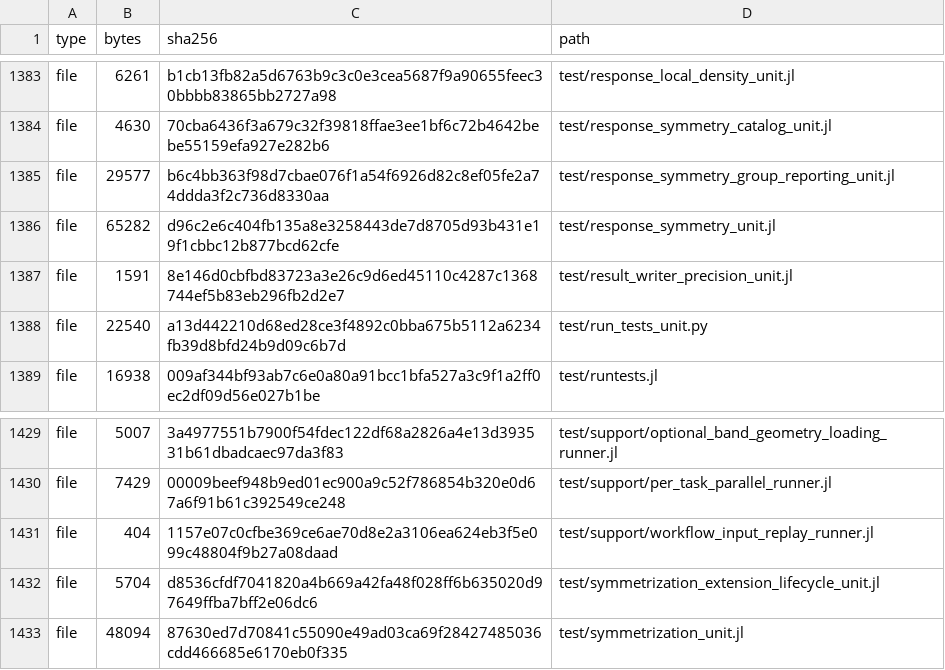
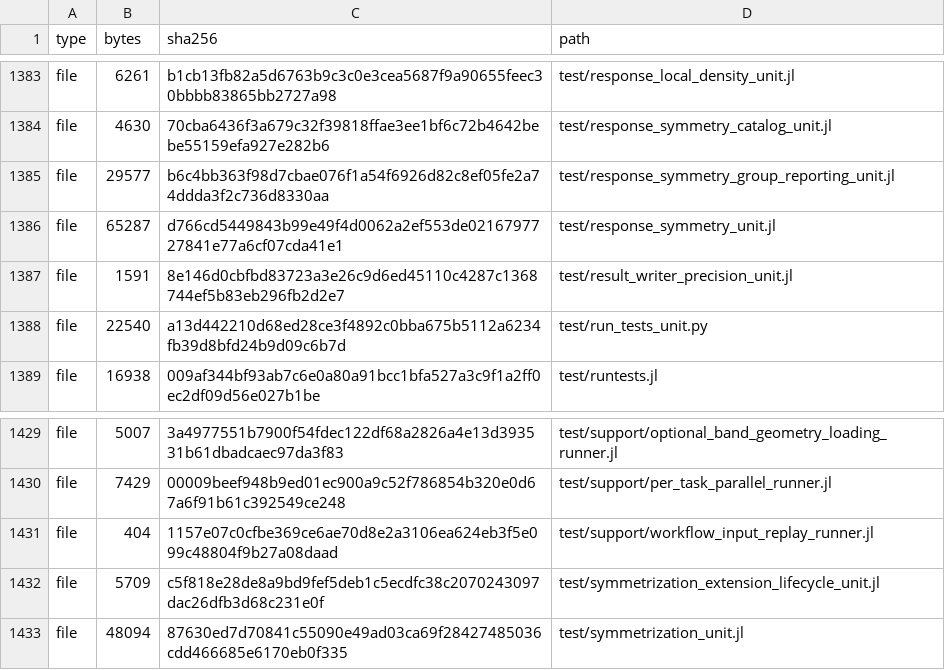
Before and after one commit to ZhuochengLu/WannierNLQG, a TSV file: SOURCE_MANIFEST.tsv, drawn as a sheet; only a part is shown, gaps mark what is left out.

```diff
--- a/SOURCE_MANIFEST.tsv
+++ b/SOURCE_MANIFEST.tsv
@@ -1385,3 +1385,3 @@ file	4630	70cba6436f3a679c32f39818ffae3ee1bf6c72b4642bebe55159efa927e282b6	test/
 file	29577	b6c4bb363f98d7cbae076f1a54f6926d82c8ef05fe2a74ddda3f2c736d8330aa	test/response_symmetry_group_reporting_unit.jl
-file	65282	d96c2e6c404fb135a8e3258443de7d8705d93b431e19f1cbbc12b877bcd62cfe	test/response_symmetry_unit.jl
+file	65287	d766cd5449843b99e49f4d0062a2ef553de0216797727841e77a6cf07cda41e1	test/response_symmetry_unit.jl
 file	1591	8e146d0cbfbd83723a3e26c9d6ed45110c4287c1368744ef5b83eb296fb2d2e7	test/result_writer_precision_unit.jl
@@ -1431,3 +1431,3 @@ file	7429	00009beef948b9ed01ec900a9c52f786854b320e0d67a6f91b61c392549ce248	test/
 file	404	1157e07c0cfbe369ce6ae70d8e2a3106ea624eb3f5e099c48804f9b27a08daad	test/support/workflow_input_replay_runner.jl
-file	5704	d8536cfdf7041820a4b669a42fa48f028ff6b635020d97649ffba7bff2e06dc6	test/symmetrization_extension_lifecycle_unit.jl
+file	5709	c5f818e28de8a9bd9fef5deb1c5ecdfc38c2070243097dac26dfb3d68c231e0f	test/symmetrization_extension_lifecycle_unit.jl
 file	48094	87630ed7d70841c55090e49ad03ca69f28427485036cdd466685e6170eb0f335	test/symmetrization_unit.jl
```
Also changed, not shown: 3 other files.
